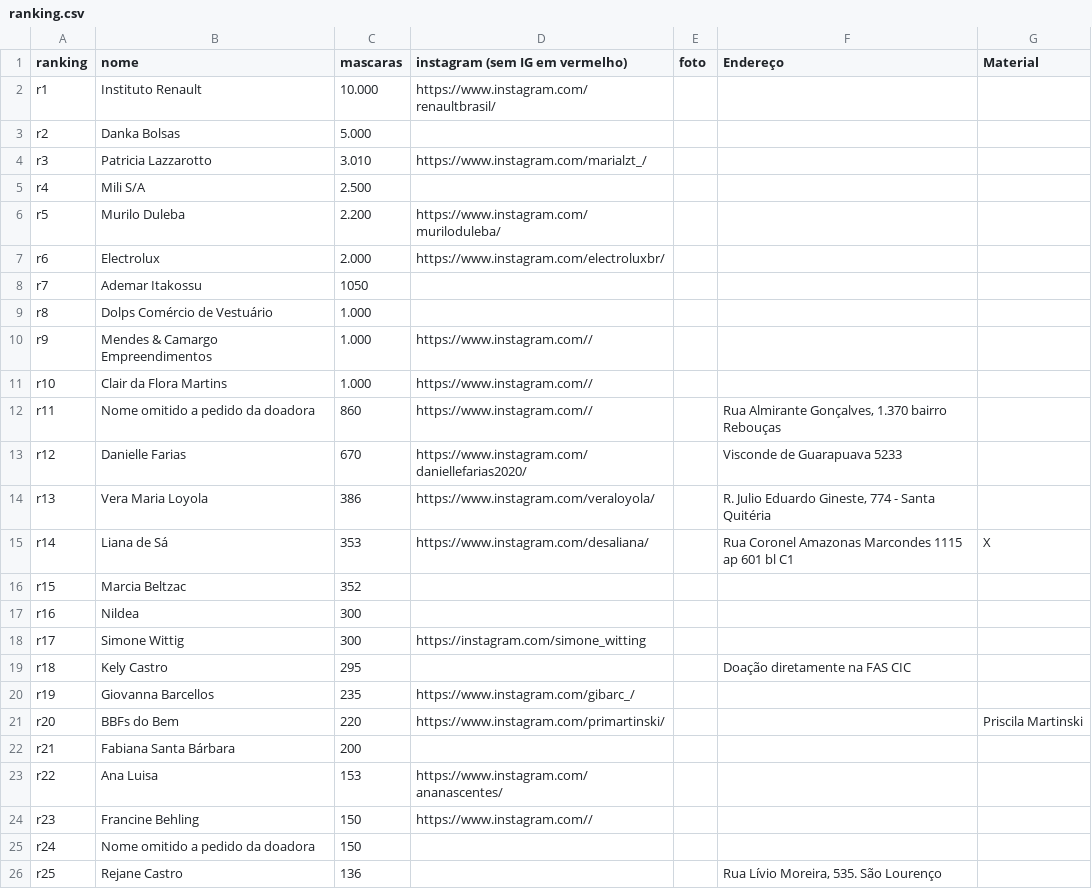
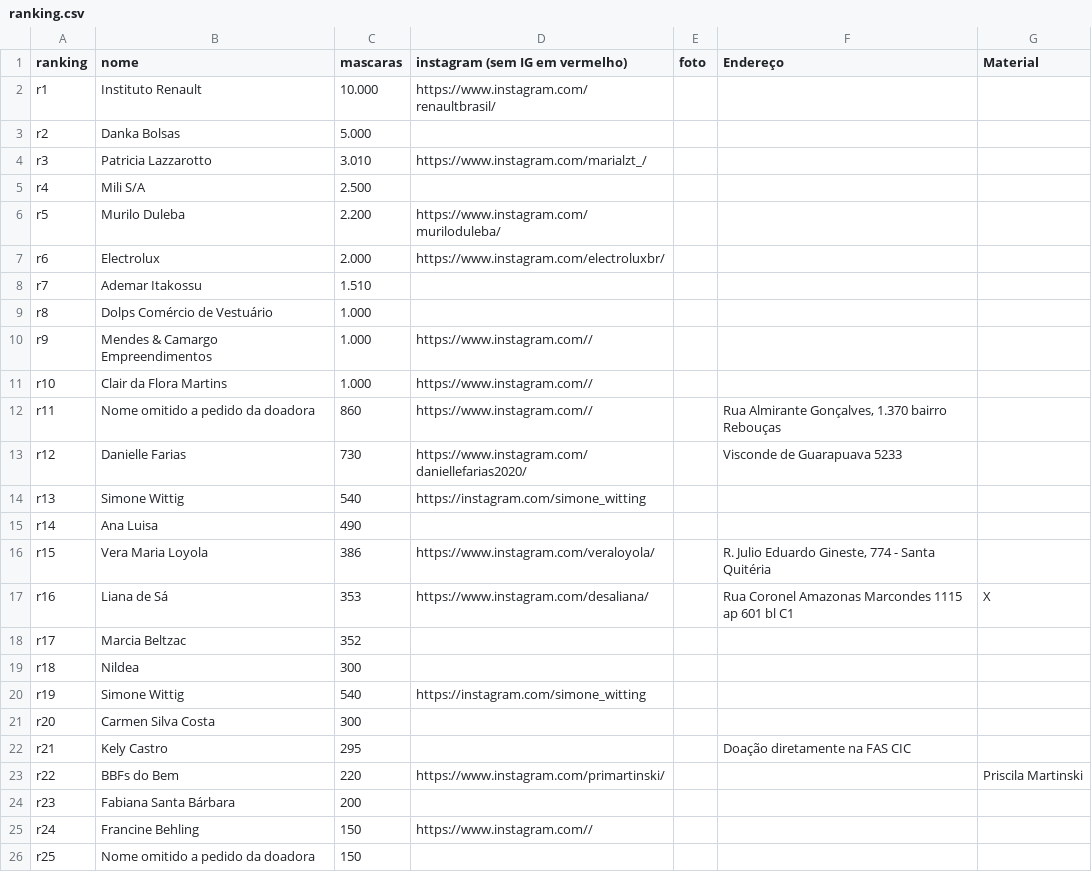
Before and after one commit to g-adamante/100k-masks, a CSV file: ranking.csv, drawn as a sheet; only a part is shown; the diff covers the shown part only.

```diff
--- a/ranking.csv
+++ b/ranking.csv
@@ -7,3 +7,3 @@ r5,Murilo Duleba,2.200,https://www.instagram.com/muriloduleba/,,,
 r6,Electrolux,2.000,https://www.instagram.com/electroluxbr/,,,
-r7,Ademar Itakossu,1050,,,,
+r7,Ademar Itakossu,1.510,,,,
 r8,Dolps Comércio de Vestuário,1.000,,,,
@@ -12,15 +12,15 @@ r10,Clair da Flora Martins,1.000,https://www.instagram.com//,,,
 r11,Nome omitido a pedido da doadora,860,https://www.instagram.com//,,"Rua Almirante Gonçalves, 1.370 bairro Rebouças",
-r12,Danielle Farias,670,https://www.instagram.com/daniellefarias2020/,,Visconde de Guarapuava 5233,
-r13,Vera Maria Loyola,386,https://www.instagram.com/veraloyola/,,"R. Julio Eduardo Gineste, 774 - Santa Quitéria",
-r14,Liana de Sá,353,https://www.instagram.com/desaliana/,,Rua Coronel Amazonas Marcondes 1115 ap 601 bl C1,X
-r15,Marcia Beltzac,352,,,,
-r16,Nildea,300,,,,
-r17,Simone Wittig,300,https://instagram.com/simone_witting,,,
-r18,Kely Castro,295,,,Doação diretamente na FAS CIC,
-r19,Giovanna Barcellos,235,https://www.instagram.com/gibarc_/,,,
-r20,BBFs do Bem,220,https://www.instagram.com/primartinski/,,,Priscila Martinski
-r21,Fabiana Santa Bárbara,200,,,,
-r22,Ana Luisa ,153,https://www.instagram.com/ananascentes/,,,
-r23,Francine Behling,150,https://www.instagram.com//,,,
-r24,Nome omitido a pedido da doadora,150,,,,
-r25,Rejane Castro,136,,,"Rua Lívio Moreira, 535. São Lourenço",
+r12,Danielle Farias,730,https://www.instagram.com/daniellefarias2020/,,Visconde de Guarapuava 5233,
+r13,Simone Wittig,540,https://instagram.com/simone_witting,,,
+r14,Ana Luisa,490,,,,
+r15,Vera Maria Loyola,386,https://www.instagram.com/veraloyola/,,"R. Julio Eduardo Gineste, 774 - Santa Quitéria",
+r16,Liana de Sá,353,https://www.instagram.com/desaliana/,,Rua Coronel Amazonas Marcondes 1115 ap 601 bl C1,X
+r17,Marcia Beltzac,352,,,,
+r18,Nildea,300,,,,
+r19,Simone Wittig,540,https://instagram.com/simone_witting,,,
+r20,Carmen Silva Costa,300,,,,
+r21,Kely Castro,295,,,Doação diretamente na FAS CIC,
+r22,BBFs do Bem,220,https://www.instagram.com/primartinski/,,,Priscila Martinski
+r23,Fabiana Santa Bárbara,200,,,,
+r24,Francine Behling,150,https://www.instagram.com//,,,
+r25,Nome omitido a pedido da doadora,150,,,,
```
Also changed, not shown: 111 edited cells elsewhere in this file, 1 other file.
